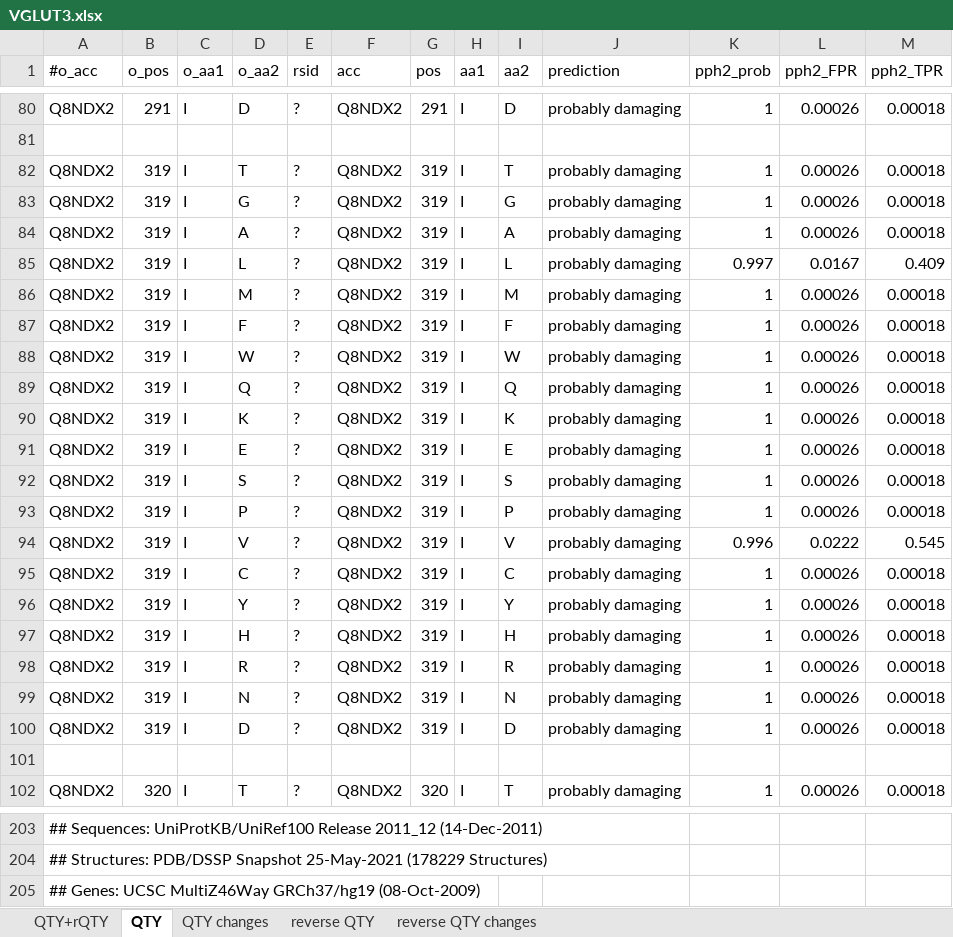
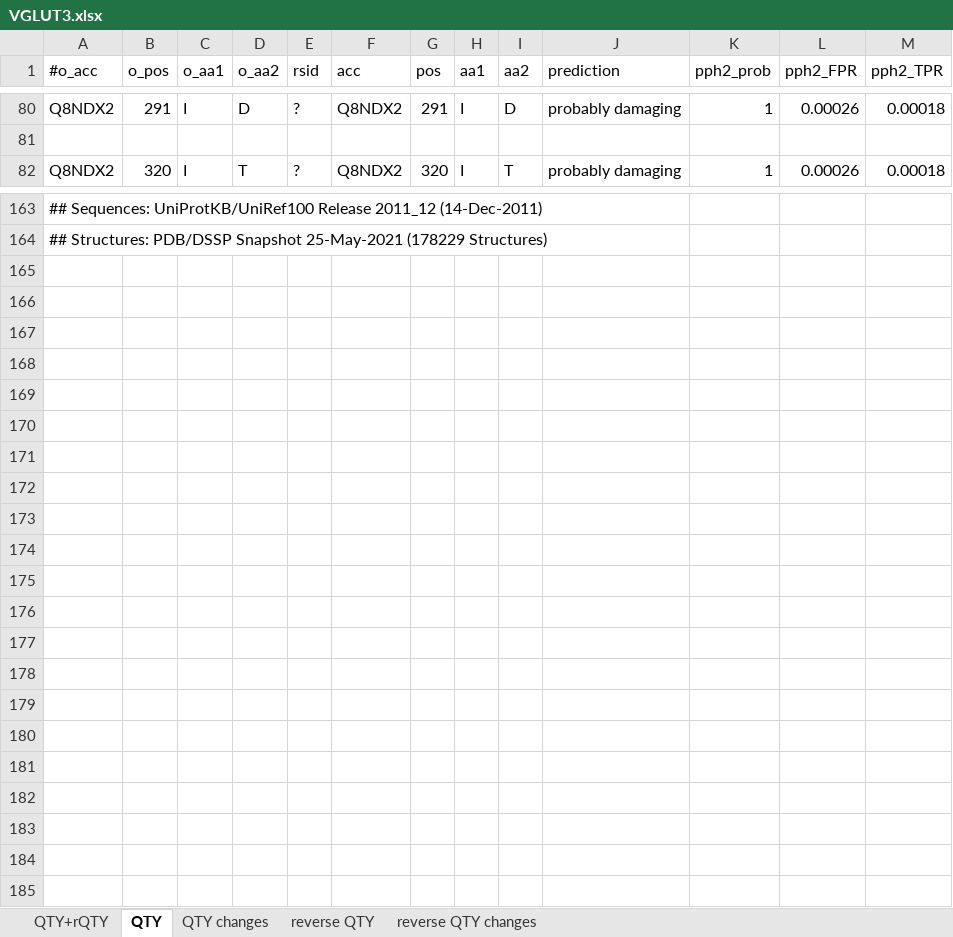
Before and after one commit to eva-smorodina/glut, an Excel workbook: Genetic Analysis/7-VGLUT3/pph2 natural QTY & rQTY/VGLUT3.xlsx, sheet QTY, drawn as a sheet; only a part is shown, gaps mark what is left out; values as stored, in another font and other column widths than the file's, no borders; the diff covers the shown part only; the diff names each change by its address in the sheet, - before the commit and + after, or states it on an @@ line.

```diff
--- a/Genetic Analysis/7-VGLUT3/pph2 natural QTY & rQTY/VGLUT3.xlsx (sheet QTY)
+++ b/Genetic Analysis/7-VGLUT3/pph2 natural QTY & rQTY/VGLUT3.xlsx (sheet QTY)
-row 82: Q8NDX2 | 319 | I | T | ? | Q8NDX2 | 319 | I | T | probably damaging | 1 | 0.00026 | 0.00018
-row 83: Q8NDX2 | 319 | I | G | ? | Q8NDX2 | 319 | I | G | probably damaging | 1 | 0.00026 | 0.00018
-row 84: Q8NDX2 | 319 | I | A | ? | Q8NDX2 | 319 | I | A | probably damaging | 1 | 0.00026 | 0.00018
-row 85: Q8NDX2 | 319 | I | L | ? | Q8NDX2 | 319 | I | L | probably damaging | 0.997 | 0.0167 | 0.409
-row 86: Q8NDX2 | 319 | I | M | ? | Q8NDX2 | 319 | I | M | probably damaging | 1 | 0.00026 | 0.00018
-row 87: Q8NDX2 | 319 | I | F | ? | Q8NDX2 | 319 | I | F | probably damaging | 1 | 0.00026 | 0.00018
-row 88: Q8NDX2 | 319 | I | W | ? | Q8NDX2 | 319 | I | W | probably damaging | 1 | 0.00026 | 0.00018
-row 89: Q8NDX2 | 319 | I | Q | ? | Q8NDX2 | 319 | I | Q | probably damaging | 1 | 0.00026 | 0.00018
-row 90: Q8NDX2 | 319 | I | K | ? | Q8NDX2 | 319 | I | K | probably damaging | 1 | 0.00026 | 0.00018
-row 91: Q8NDX2 | 319 | I | E | ? | Q8NDX2 | 319 | I | E | probably damaging | 1 | 0.00026 | 0.00018
-row 92: Q8NDX2 | 319 | I | S | ? | Q8NDX2 | 319 | I | S | probably damaging | 1 | 0.00026 | 0.00018
-row 93: Q8NDX2 | 319 | I | P | ? | Q8NDX2 | 319 | I | P | probably damaging | 1 | 0.00026 | 0.00018
-row 94: Q8NDX2 | 319 | I | V | ? | Q8NDX2 | 319 | I | V | probably damaging | 0.996 | 0.0222 | 0.545
-row 95: Q8NDX2 | 319 | I | C | ? | Q8NDX2 | 319 | I | C | probably damaging | 1 | 0.00026 | 0.00018
-row 96: Q8NDX2 | 319 | I | Y | ? | Q8NDX2 | 319 | I | Y | probably damaging | 1 | 0.00026 | 0.00018
-row 97: Q8NDX2 | 319 | I | H | ? | Q8NDX2 | 319 | I | H | probably damaging | 1 | 0.00026 | 0.00018
-row 98: Q8NDX2 | 319 | I | R | ? | Q8NDX2 | 319 | I | R | probably damaging | 1 | 0.00026 | 0.00018
-row 99: Q8NDX2 | 319 | I | N | ? | Q8NDX2 | 319 | I | N | probably damaging | 1 | 0.00026 | 0.00018
-row 100: Q8NDX2 | 319 | I | D | ? | Q8NDX2 | 319 | I | D | probably damaging | 1 | 0.00026 | 0.00018
-row 101: (empty)
-row 205: ## Genes: UCSC MultiZ46Way GRCh37/hg19 (08-Oct-2009)
```
Also changed, not shown: 20 removed rows elsewhere in this sheet, sheet QTY+rQTY, sheet QTY changes, Genetic Analysis/3-EAA3/pph2 natural QTY & rQTY/EAA3.xlsx, 8 other files.
